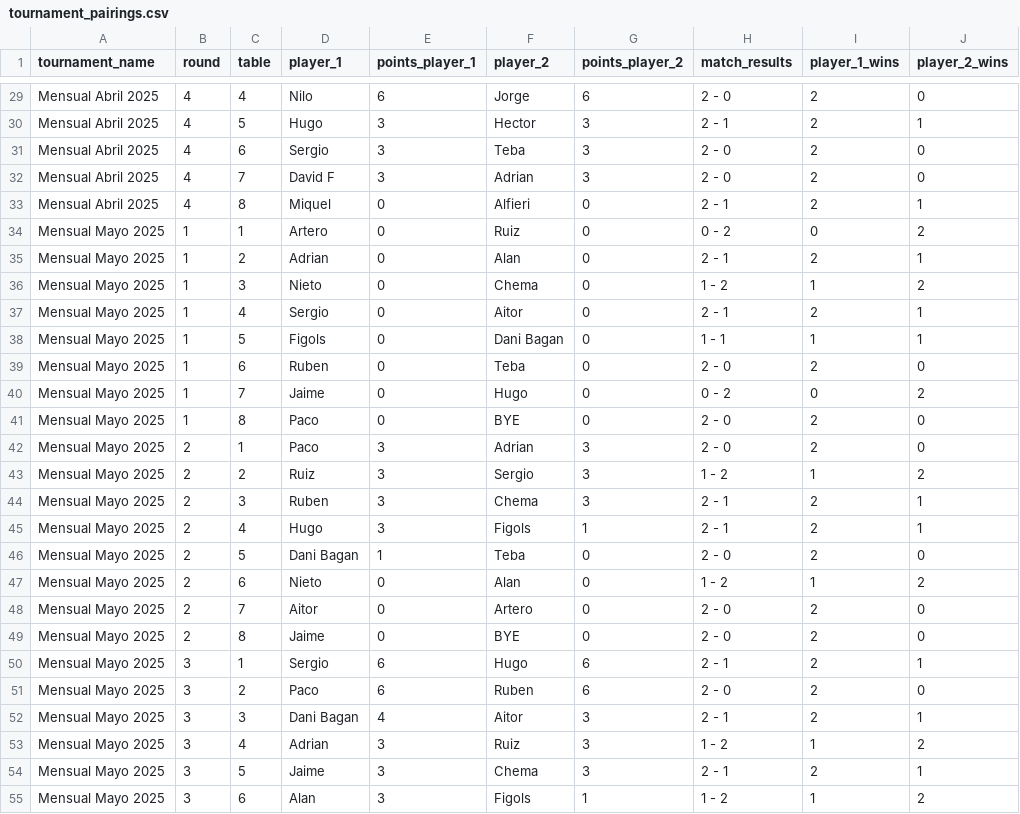
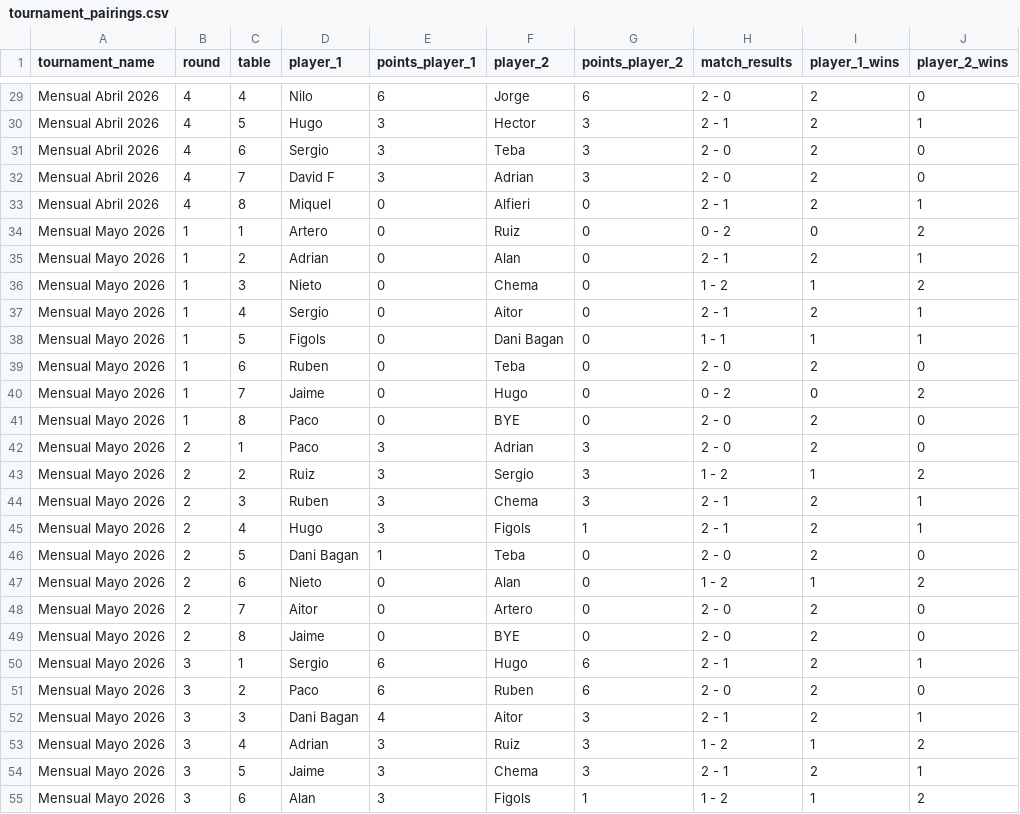
Before and after one commit to Temple-From-Below/tfb-tournaments, a CSV file: data/tournament_pairings.csv, drawn as a sheet; only a part is shown, gaps mark what is left out; the diff covers the shown part only; the diff names each change by its address in the sheet, - before the commit and + after, or states it on an @@ line.

Commit message:
Corrige año en tournament_pairings.csv (2025->2026); pipeline de agregación (build_dataset.py); scaffold web Vite+React; player_aliases.csv

```diff
--- a/data/tournament_pairings.csv
+++ b/data/tournament_pairings.csv
-A29:A33 (tournament_name): Mensual Abril 2025
+A29:A33 (tournament_name): Mensual Abril 2026
-A34:A55 (tournament_name): Mensual Mayo 2025
+A34:A55 (tournament_name): Mensual Mayo 2026
```
Also changed, not shown: 110 edited cells elsewhere in this file, 25 other files.
